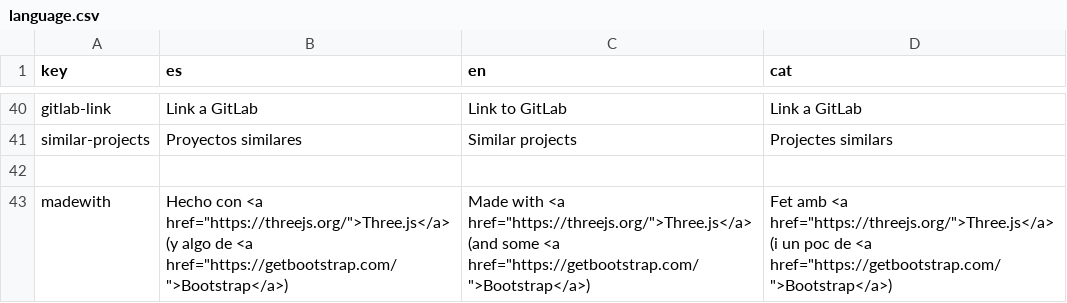
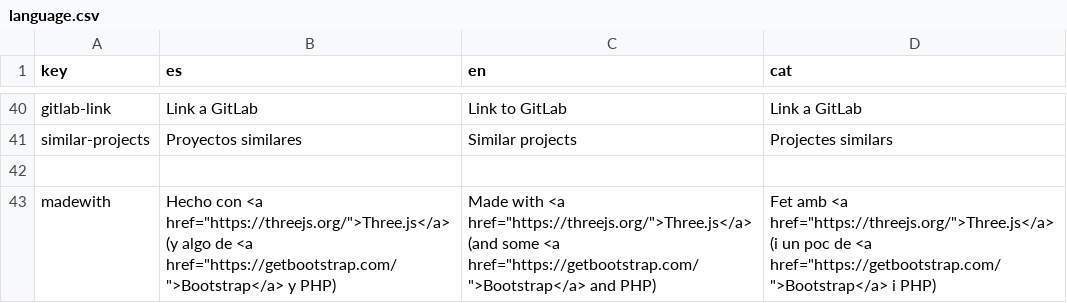
Before and after one commit to alvaroesalvaroo/portfolio, a CSV file: assets/language.csv, drawn as a sheet; only a part is shown, gaps mark what is left out.

Commit message:
PHP on footer

```diff
--- a/assets/language.csv
+++ b/assets/language.csv
@@ -42,2 +42,2 @@ similar-projects;Proyectos similares;Similar projects; Projectes similars
 
-madewith;Hecho con <a href="https://threejs.org/">Three.js</a> (y algo de <a href="https://getbootstrap.com/">Bootstrap</a>);Made with <a href="https://threejs.org/">Three.js</a> (and some <a href="https://getbootstrap.com/">Bootstrap</a>);Fet amb <a href="https://threejs.org/">Three.js</a> (i un poc de <a href="https://getbootstrap.com/">Bootstrap</a>)
+madewith;Hecho con <a href="https://threejs.org/">Three.js</a> (y algo de <a href="https://getbootstrap.com/">Bootstrap</a> y PHP);Made with <a href="https://threejs.org/">Three.js</a> (and some <a href="https://getbootstrap.com/">Bootstrap</a> and PHP);Fet amb <a href="https://threejs.org/">Three.js</a> (i un poc de <a href="https://getbootstrap.com/">Bootstrap</a> i PHP)
```
